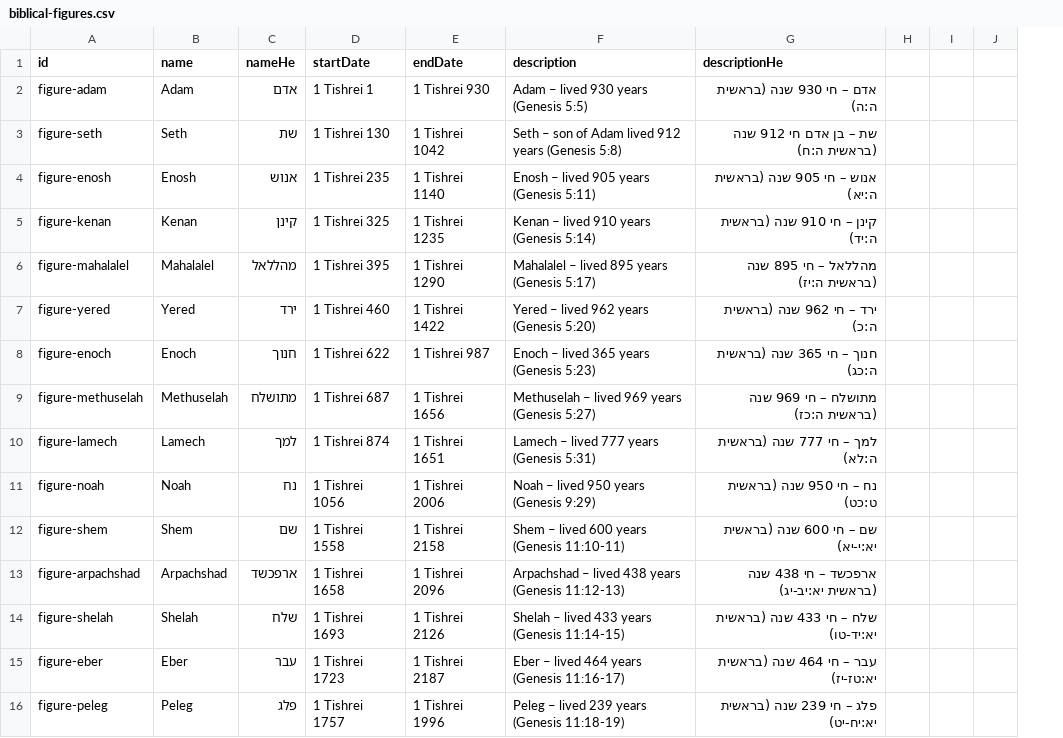
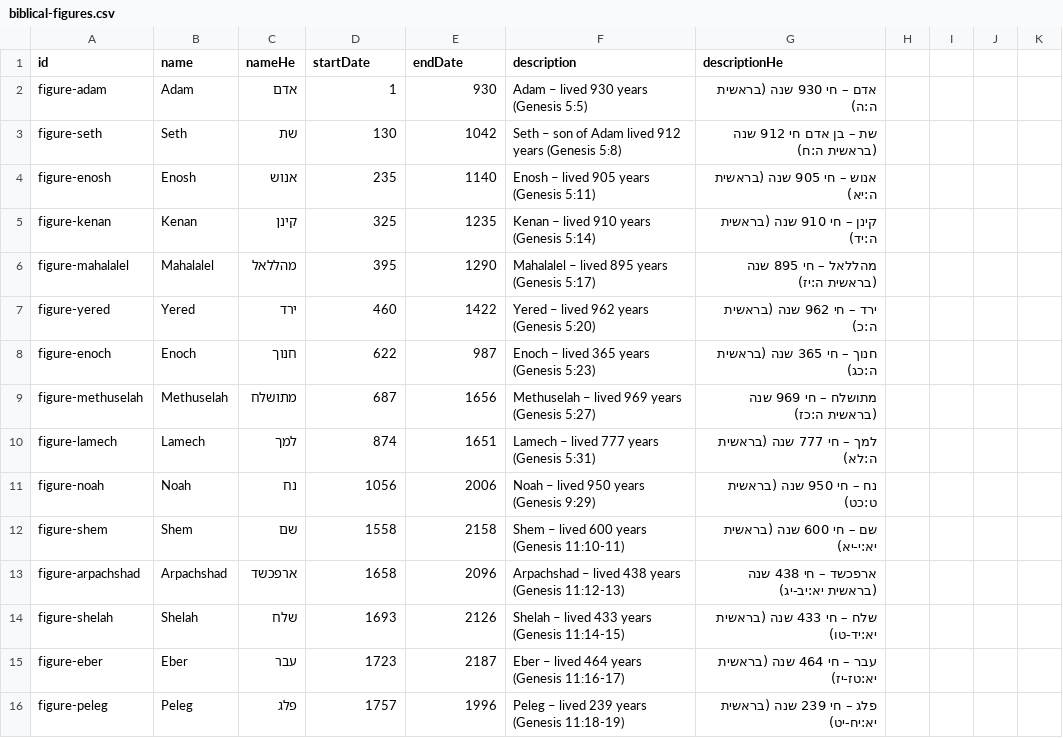
Before and after one commit to moshegc/whatsmyverse, a CSV file: bible-reading-app/public/data/history/biblical-figures.csv, drawn as a sheet; only a part is shown; the diff covers the shown part only; the diff names each change by its address in the sheet, - before the commit and + after, or states it on an @@ line.

```diff
--- a/bible-reading-app/public/data/history/biblical-figures.csv
+++ b/bible-reading-app/public/data/history/biblical-figures.csv
+column I, empty
-D2 (startDate): 1 Tishrei 1
+D2 (startDate): 1
-E2 (endDate): 1 Tishrei 930
+E2 (endDate): 930
-D3 (startDate): 1 Tishrei 130
+D3 (startDate): 130
-E3 (endDate): 1 Tishrei 1042
+E3 (endDate): 1042
-D4 (startDate): 1 Tishrei 235
+D4 (startDate): 235
-E4 (endDate): 1 Tishrei 1140
+E4 (endDate): 1140
-D5 (startDate): 1 Tishrei 325
+D5 (startDate): 325
-E5 (endDate): 1 Tishrei 1235
+E5 (endDate): 1235
-D6 (startDate): 1 Tishrei 395
+D6 (startDate): 395
-E6 (endDate): 1 Tishrei 1290
+E6 (endDate): 1290
-D7 (startDate): 1 Tishrei 460
+D7 (startDate): 460
-E7 (endDate): 1 Tishrei 1422
+E7 (endDate): 1422
-D8 (startDate): 1 Tishrei 622
+D8 (startDate): 622
-E8 (endDate): 1 Tishrei 987
+E8 (endDate): 987
-D9 (startDate): 1 Tishrei 687
+D9 (startDate): 687
-E9 (endDate): 1 Tishrei 1656
+E9 (endDate): 1656
-D10 (startDate): 1 Tishrei 874
+D10 (startDate): 874
-E10 (endDate): 1 Tishrei 1651
+E10 (endDate): 1651
-D11 (startDate): 1 Tishrei 1056
+D11 (startDate): 1056
-E11 (endDate): 1 Tishrei 2006
+E11 (endDate): 2006
-D12 (startDate): 1 Tishrei 1558
+D12 (startDate): 1558
-E12 (endDate): 1 Tishrei 2158
+E12 (endDate): 2158
-D13 (startDate): 1 Tishrei 1658
+D13 (startDate): 1658
-E13 (endDate): 1 Tishrei 2096
+E13 (endDate): 2096
-D14 (startDate): 1 Tishrei 1693
+D14 (startDate): 1693
-E14 (endDate): 1 Tishrei 2126
+E14 (endDate): 2126
-D15 (startDate): 1 Tishrei 1723
+D15 (startDate): 1723
-E15 (endDate): 1 Tishrei 2187
+E15 (endDate): 2187
-D16 (startDate): 1 Tishrei 1757
+D16 (startDate): 1757
-E16 (endDate): 1 Tishrei 1996
+E16 (endDate): 1996
```
Also changed, not shown: 71 edited cells elsewhere in this file, bible-reading-app/public/data/history/bible-books.csv, bible-reading-app/public/data/history/exiles.csv, 8 other files.
